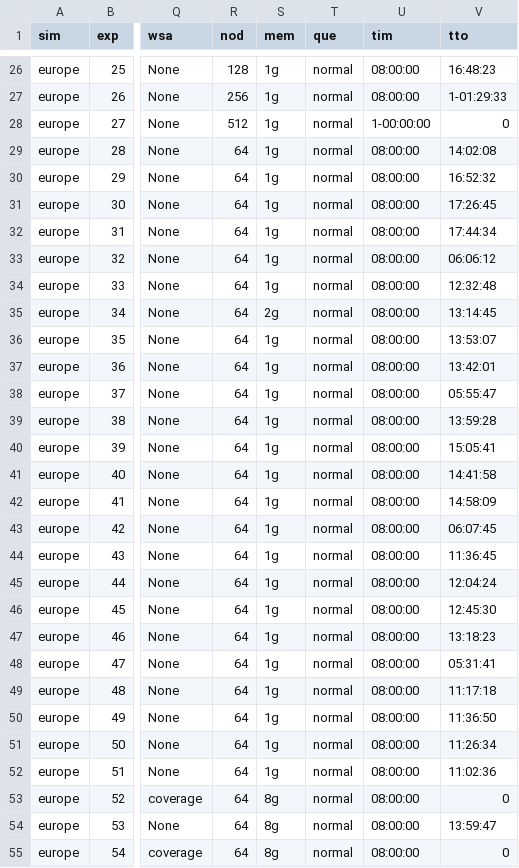
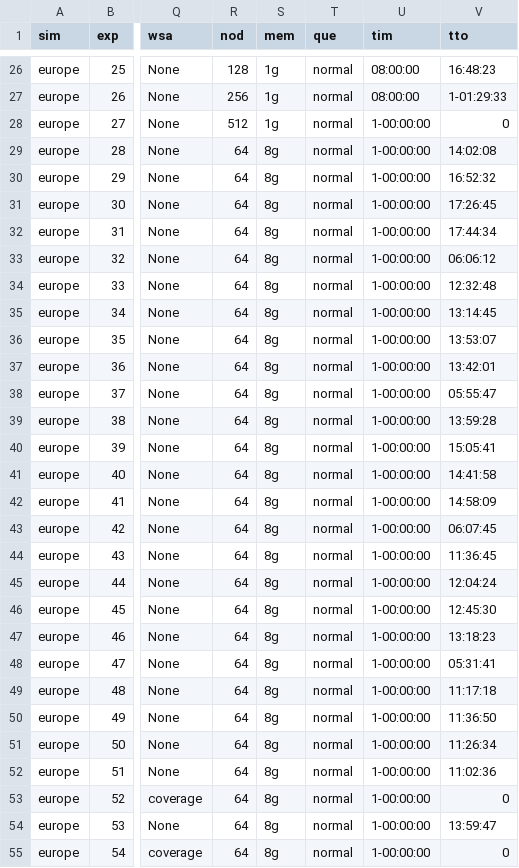
Before and after one commit to MoiColl/spaceNNtime, a CSV file: files/experiments.csv, drawn as a sheet; only a part is shown, gaps mark what is left out; the diff covers the shown part only; the diff names each change by its address in the sheet, - before the commit and + after, or states it on an @@ line.

```diff
--- a/files/experiments.csv
+++ b/files/experiments.csv
-S29:S34 (mem): 1g
+S29:S34 (mem): 8g
-U29:U55 (tim): 08:00:00
+U29:U55 (tim): 1-00:00:00
-S35 (mem): 2g
+S35 (mem): 8g
-S36:S52 (mem): 1g
+S36:S52 (mem): 8g
```
Also changed, not shown: 7 edited cells elsewhere in this file, 37 other files.
